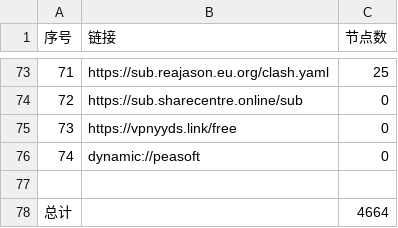
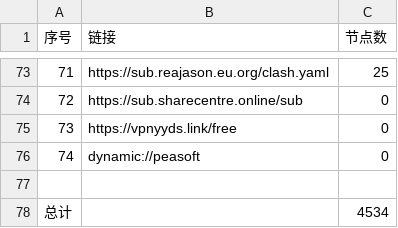
Before and after one commit to tony0392/NoMoreWalls, a CSV file: list_result.csv, drawn as a sheet; only a part is shown, gaps mark what is left out; the diff covers the shown part only.

```diff
--- a/list_result.csv
+++ b/list_result.csv
@@ -77,2 +77,2 @@
 
-总计,,4664
+总计,,4534
```
Also changed, not shown: 6 edited cells elsewhere in this file, 33 other files.
